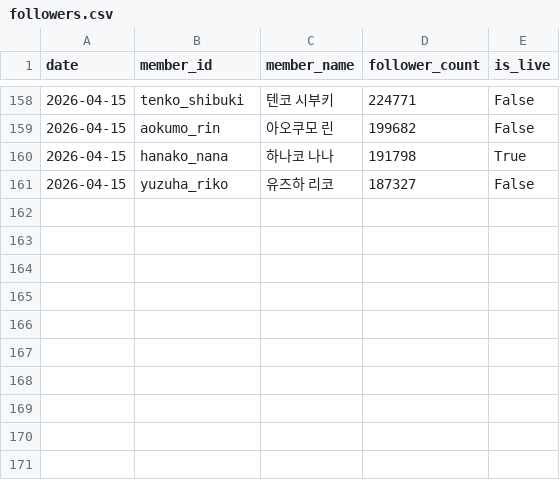
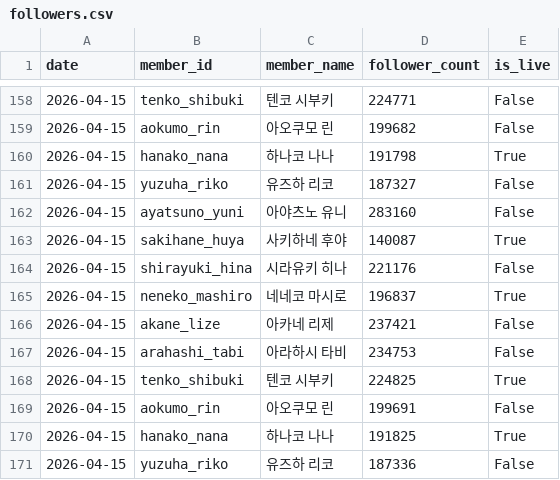
Before and after one commit to coding-jhj/Stelive_data, a CSV file: data/followers.csv, drawn as a sheet; only a part is shown, gaps mark what is left out.

```diff
--- a/data/followers.csv
+++ b/data/followers.csv
@@ -161 +161,11 @@
 2026-04-15,yuzuha_riko,유즈하 리코,187327,False
+2026-04-15,ayatsuno_yuni,아야츠노 유니,283160,False
+2026-04-15,sakihane_huya,사키하네 후야,140087,True
+2026-04-15,shirayuki_hina,시라유키 히나,221176,False
+2026-04-15,neneko_mashiro,네네코 마시로,196837,True
+2026-04-15,akane_lize,아카네 리제,237421,False
+2026-04-15,arahashi_tabi,아라하시 타비,234753,False
+2026-04-15,tenko_shibuki,텐코 시부키,224825,True
+2026-04-15,aokumo_rin,아오쿠모 린,199691,False
+2026-04-15,hanako_nana,하나코 나나,191825,True
+2026-04-15,yuzuha_riko,유즈하 리코,187336,False
```
Also changed, not shown: data/streams.csv, 1 other file.
